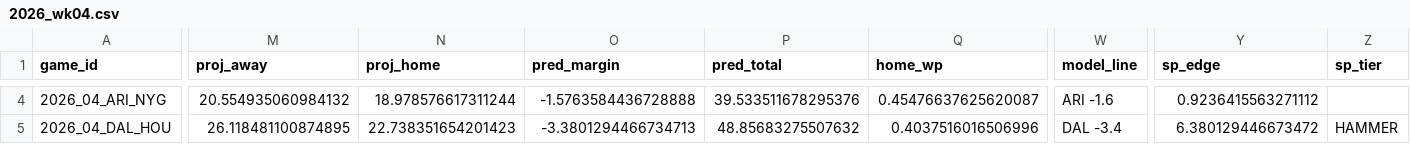
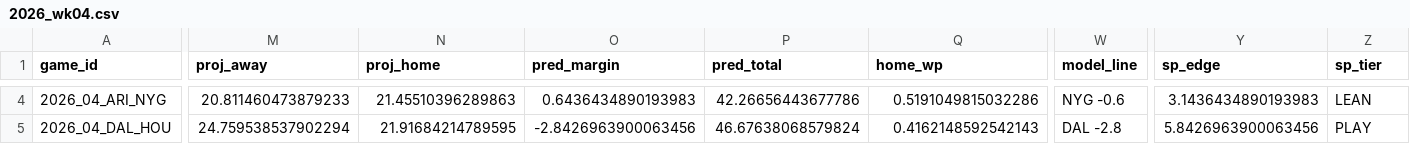
Before and after one commit to AndyCor1097/algohub-nfl, a CSV file: picks/2026_wk04.csv, drawn as a sheet; only a part is shown, gaps mark what is left out; the diff covers the shown part only; the diff names each change by its address in the sheet, - before the commit and + after, or states it on an @@ line.

```diff
--- a/picks/2026_wk04.csv
+++ b/picks/2026_wk04.csv
-M4 (proj_away): 20.554935060984132
+M4 (proj_away): 20.811460473879233
-N4 (proj_home): 18.978576617311244
+N4 (proj_home): 21.45510396289863
-O4 (pred_margin): -1.5763584436728888
+O4 (pred_margin): 0.6436434890193983
-P4 (pred_total): 39.533511678295376
+P4 (pred_total): 42.26656443677786
-Q4 (home_wp): 0.45476637625620087
+Q4 (home_wp): 0.5191049815032286
-W4 (model_line): ARI -1.6
+W4 (model_line): NYG -0.6
-Y4 (sp_edge): 0.9236415563271112
+Y4 (sp_edge): 3.1436434890193983
-Z4 (sp_tier): (empty)
+Z4 (sp_tier): LEAN
-M5 (proj_away): 26.118481100874895
+M5 (proj_away): 24.759538537902294
-N5 (proj_home): 22.738351654201423
+N5 (proj_home): 21.91684214789595
-O5 (pred_margin): -3.3801294466734713
+O5 (pred_margin): -2.8426963900063456
-P5 (pred_total): 48.85683275507632
+P5 (pred_total): 46.67638068579824
-Q5 (home_wp): 0.4037516016506996
+Q5 (home_wp): 0.4162148592542143
-W5 (model_line): DAL -3.4
+W5 (model_line): DAL -2.8
-Y5 (sp_edge): 6.380129446673472
+Y5 (sp_edge): 5.8426963900063456
-Z5 (sp_tier): HAMMER
+Z5 (sp_tier): PLAY
```
Also changed, not shown: 172 edited cells elsewhere in this file, 1 other file.
